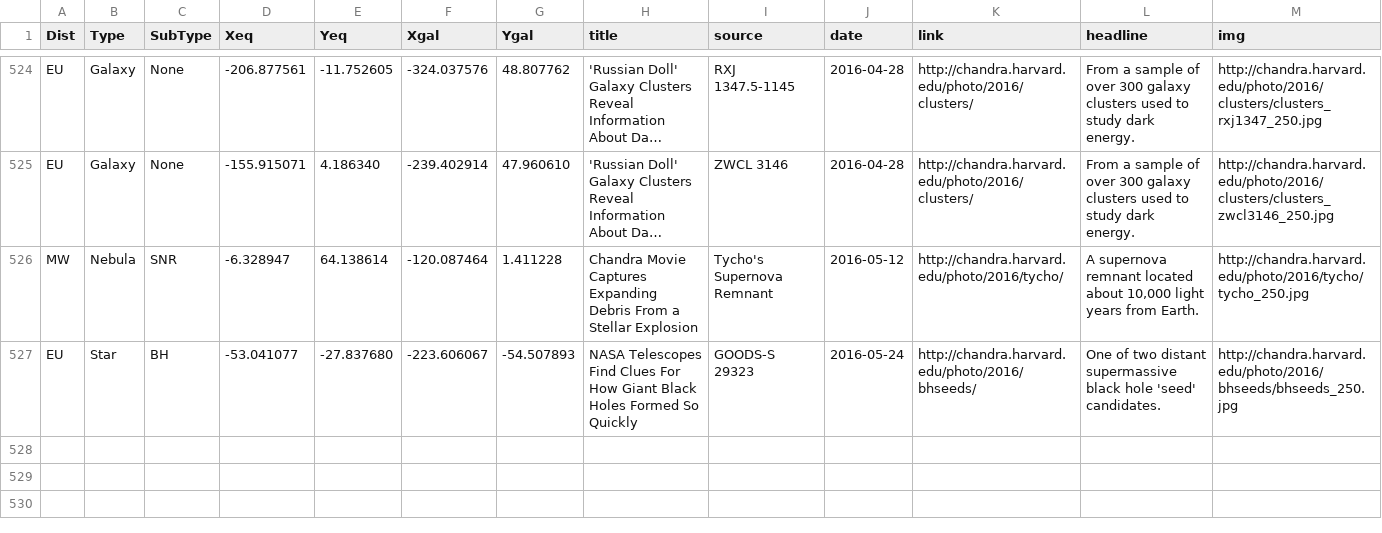
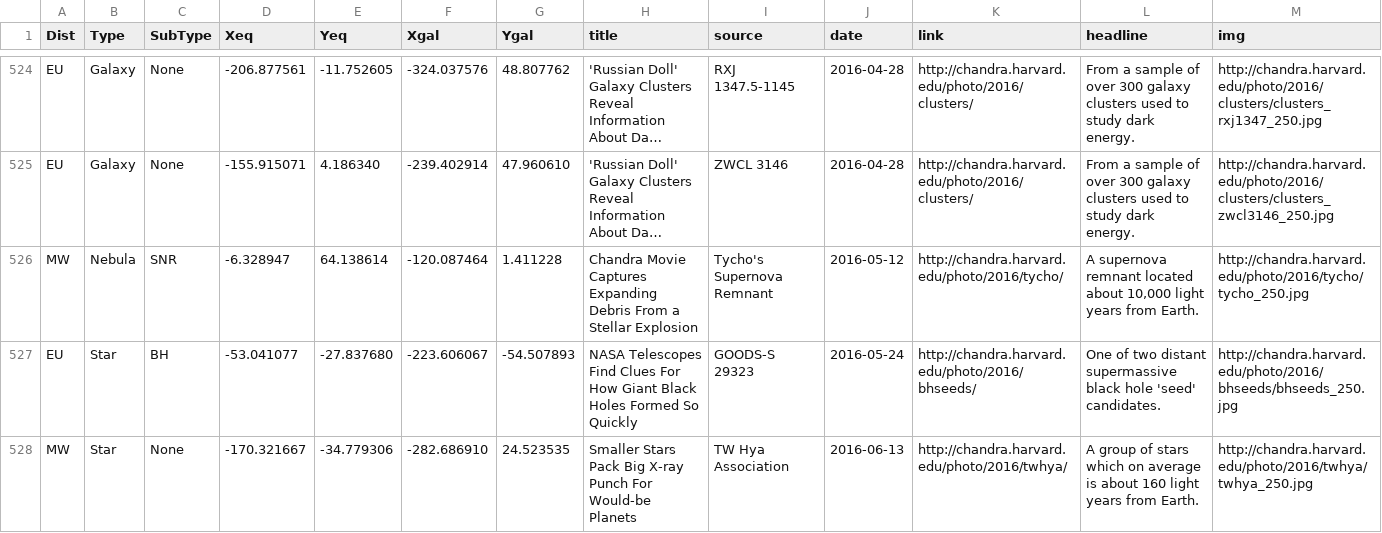
Before and after one commit to cxcimager/chandra_skymap, a CSV file: cxc_sources.csv, drawn as a sheet; only a part is shown, gaps mark what is left out; long unchanged cells end in ….

Commit message:
update cxc source list

```diff
--- a/cxc_sources.csv
+++ b/cxc_sources.csv
@@ -527 +527,2 @@ Dist,Type,SubType,Xeq,Yeq,Xgal,Ygal,title,source,date,link,headline,img
 "EU","Star","BH",-53.041077,-27.837680,-223.606067,-54.507893,"NASA Telescopes Find Clues For How Giant Black Holes Formed So Quickly","GOODS-S 29323",2016-05-24,"http://chandra.harvard.edu/photo/2016/bhseeds/","One of two distant supermassive black hole 'seed' candidates.","http://chandra.harvard.edu/photo/2016/bhseeds/bhseeds_250.jpg"
+"MW","Star","None",-170.321667,-34.779306,-282.686910,24.523535,"Smaller Stars Pack Big X-ray Punch For Would-be Planets","TW Hya Association",2016-06-13,"http://chandra.harvard.edu/photo/2016/twhya/","A group of stars which on average is about 160 light years from Earth.","http://chandra.harvard.edu/photo/2016/twhya/twhya_250.jpg"
```
